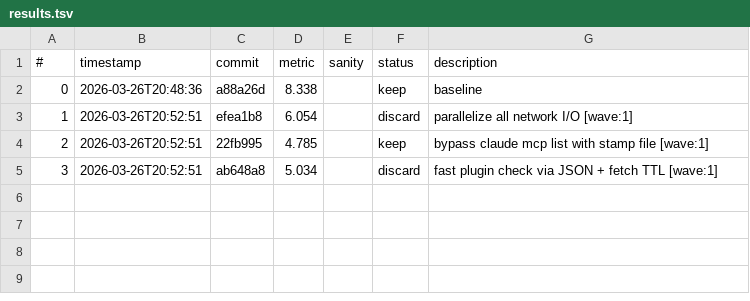
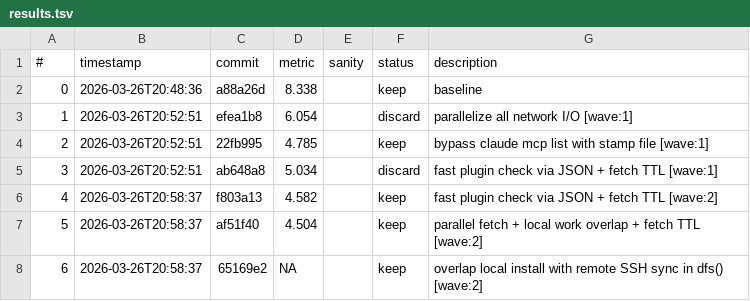
Before and after one commit to chrisliu298/dotfiles, a TSV file: results.tsv, drawn as a sheet; the diff names each change by its address in the sheet, - before the commit and + after, or states it on an @@ line.

Commit message:
wave 2: combined=0.452s (94.6% improvement from 8.338s baseline)

```diff
--- a/results.tsv
+++ b/results.tsv
+row 6: 4 | 2026-03-26T20:58:37 | f803a13 | 4.582 |  | keep | fast plugin check via JSON + fetch TTL [wave:2]
+row 7: 5 | 2026-03-26T20:58:37 | af51f40 | 4.504 |  | keep | parallel fetch + local work overlap + fetch TTL [wave:2]
+row 8: 6 | 2026-03-26T20:58:37 | 65169e2 | NA |  | keep | overlap local install with remote SSH sync in dfs() [wave:2]
```
Also changed, not shown: 1 other file.
